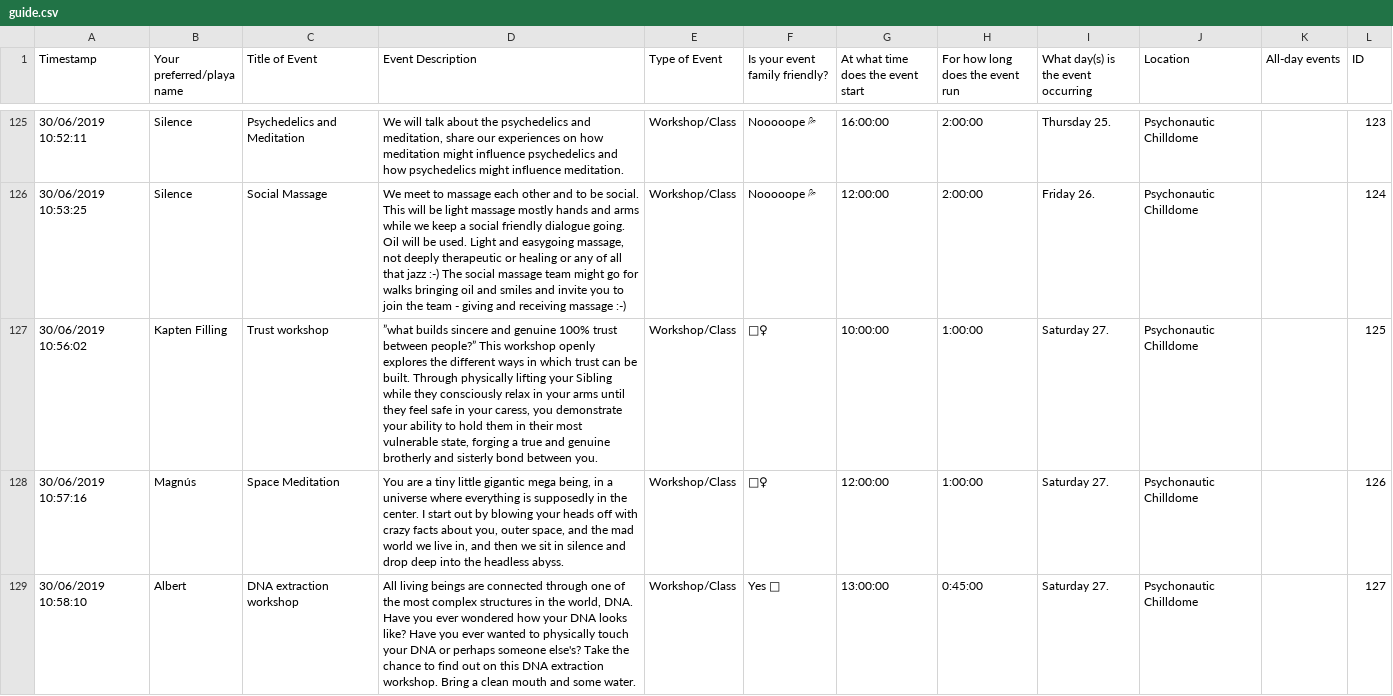
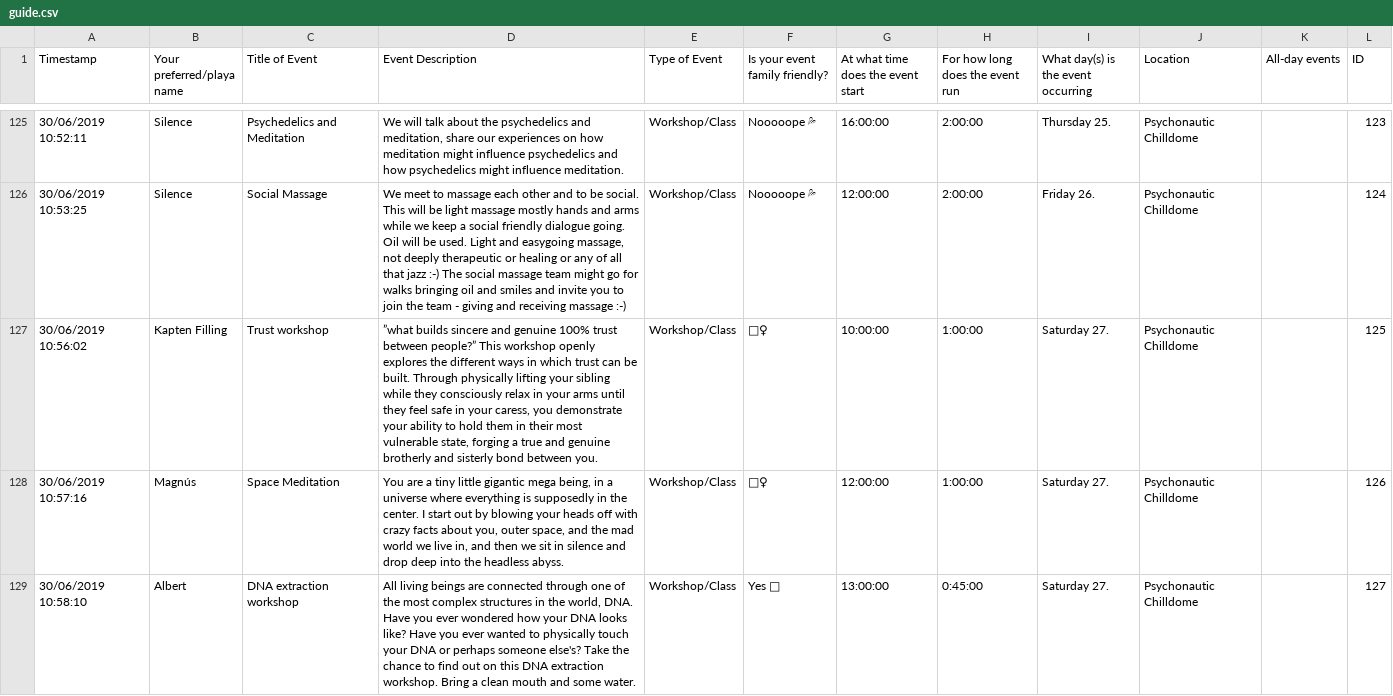
Before and after one commit to krav/www-guide, a CSV file: src/guide.csv, drawn as a sheet; only a part is shown, gaps mark what is left out; the diff covers the shown part only; the diff names each change by its address in the sheet, - before the commit and + after, or states it on an @@ line.

```diff
--- a/src/guide.csv
+++ b/src/guide.csv
-D127 (Event Description): …lifting your Sibling while they…
+D127 (Event Description): …lifting your sibling while they…
```
Also changed, not shown: 6 added rows, 6 removed rows and 15 edited cells elsewhere in this file, 13 other files.
